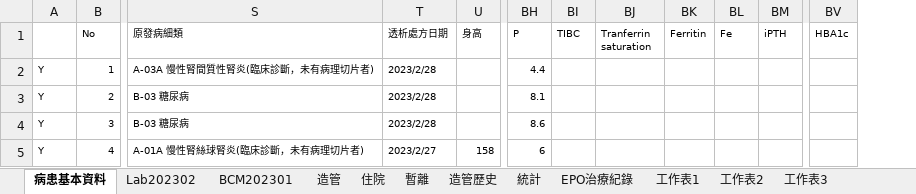
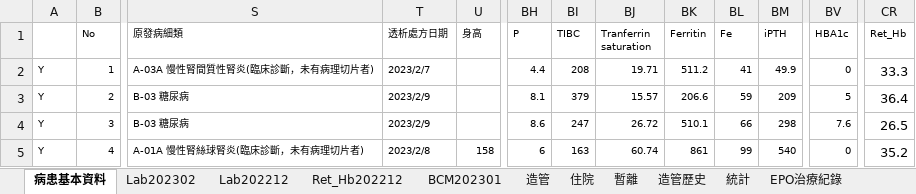
Before and after one commit to cctroc/fmct2020, an Excel workbook: fmct_xlsx folder/fmct202302.xlsx, sheet 病患基本資料, drawn as a sheet; only a part is shown, gaps mark what is left out; values as stored, in another font and other column widths than the file's, no borders; the diff covers the shown part only; the diff names each change by its address in the sheet, - before the commit and + after, or states it on an @@ line.

```diff
--- a/fmct_xlsx folder/fmct202302.xlsx (sheet 病患基本資料)
+++ b/fmct_xlsx folder/fmct202302.xlsx (sheet 病患基本資料)
+sheet tab: Lab202212
+sheet tab: Ret_Hb202212
+column CR (Ret_Hb), rows 2-5: 33.3 | 36.4 | 26.5 | 35.2
-T2 (透析處方日期): 2023/2/28
+T2 (透析處方日期): 2023/2/7
-BI2 (TIBC): (empty)
+BI2 (TIBC): 208
-BJ2 (Tranferrin saturation): (empty)
+BJ2 (Tranferrin saturation): 19.71
-BK2 (Ferritin): (empty)
+BK2 (Ferritin): 511.2
-BL2 (Fe): (empty)
+BL2 (Fe): 41
-BM2 (iPTH): (empty)
+BM2 (iPTH): 49.9
-BV2 (HBA1c): (empty)
+BV2 (HBA1c): 0
-T3:T4 (透析處方日期): 2023/2/28
+T3:T4 (透析處方日期): 2023/2/9
-BI3 (TIBC): (empty)
+BI3 (TIBC): 379
-BJ3 (Tranferrin saturation): (empty)
+BJ3 (Tranferrin saturation): 15.57
-BK3 (Ferritin): (empty)
+BK3 (Ferritin): 206.6
-BL3 (Fe): (empty)
+BL3 (Fe): 59
-BM3 (iPTH): (empty)
+BM3 (iPTH): 209
-BV3 (HBA1c): (empty)
+BV3 (HBA1c): 5
-BI4 (TIBC): (empty)
+BI4 (TIBC): 247
-BJ4 (Tranferrin saturation): (empty)
+BJ4 (Tranferrin saturation): 26.72
-BK4 (Ferritin): (empty)
+BK4 (Ferritin): 510.1
-BL4 (Fe): (empty)
+BL4 (Fe): 66
-BM4 (iPTH): (empty)
+BM4 (iPTH): 298
-BV4 (HBA1c): (empty)
+BV4 (HBA1c): 7.6
-T5 (透析處方日期): 2023/2/27
+T5 (透析處方日期): 2023/2/8
-BI5 (TIBC): (empty)
+BI5 (TIBC): 163
-BJ5 (Tranferrin saturation): (empty)
+BJ5 (Tranferrin saturation): 60.74
-BK5 (Ferritin): (empty)
+BK5 (Ferritin): 861
-BL5 (Fe): (empty)
+BL5 (Fe): 99
-BM5 (iPTH): (empty)
+BM5 (iPTH): 540
-BV5 (HBA1c): (empty)
+BV5 (HBA1c): 0
```
Also changed, not shown: 1784 edited cells elsewhere in this sheet, sheet Lab202302, fmct_xlsx folder/fmct202301.xlsx, 30 other files.
